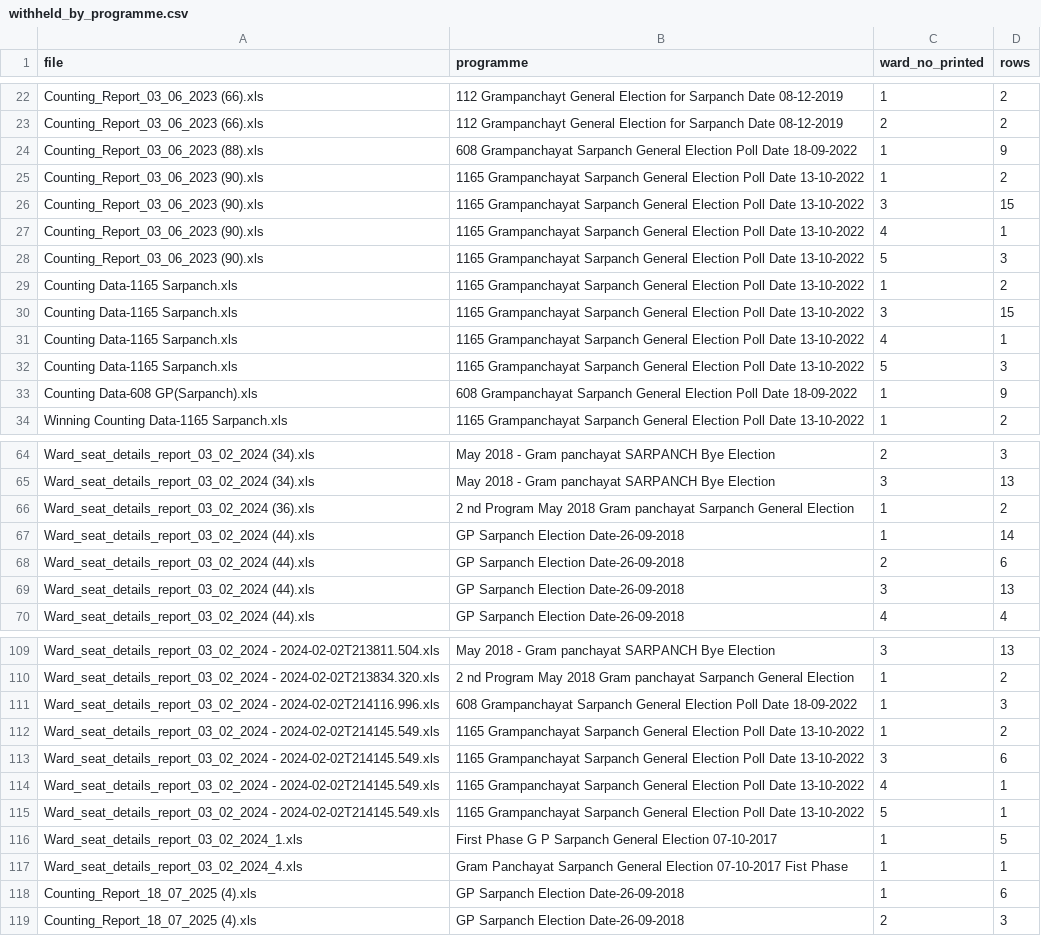
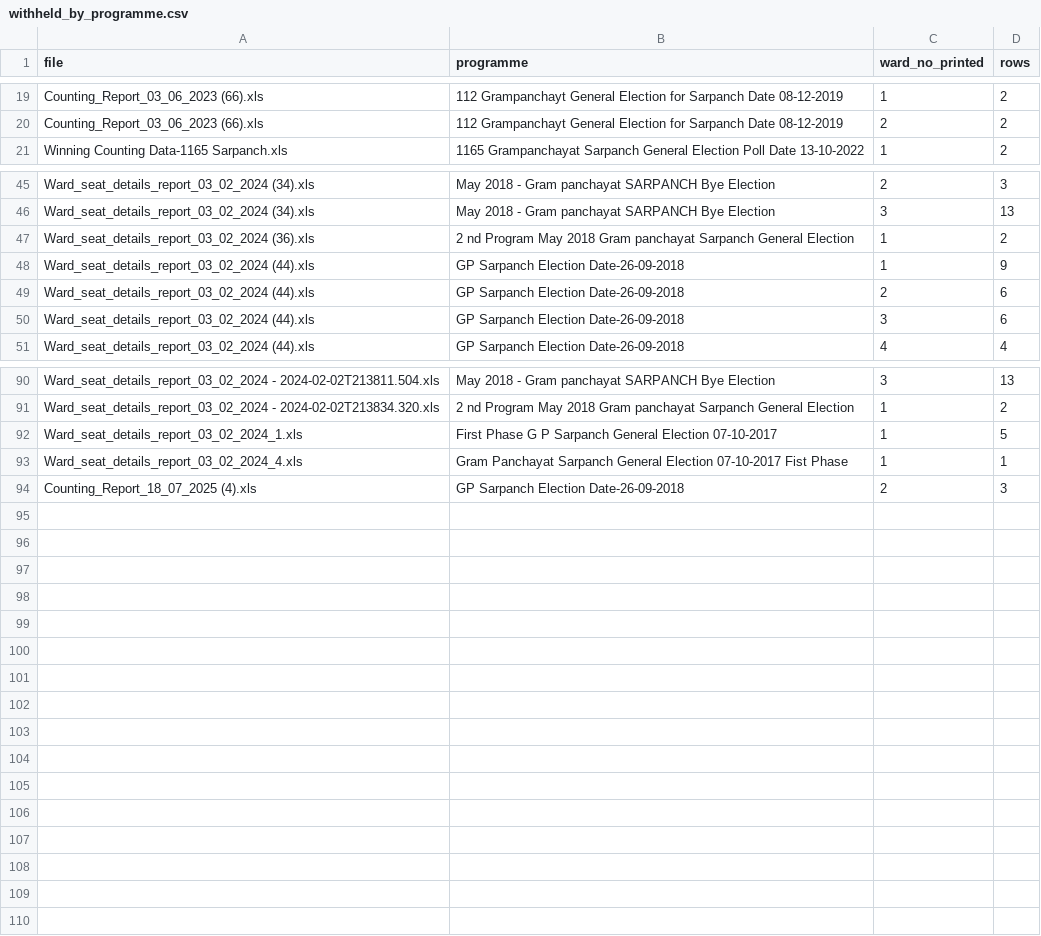
Before and after one commit to in-rolls/local_elections_maharashtra, a CSV file: data/checks/withheld_by_programme.csv, drawn as a sheet; only a part is shown, gaps mark what is left out; the diff covers the shown part only.

```diff
--- a/data/checks/withheld_by_programme.csv
+++ b/data/checks/withheld_by_programme.csv
@@ -23,12 +20,2 @@ Counting_Report_03_06_2023 (66).xls,112 Grampanchayt General Election for Sarpan
 Counting_Report_03_06_2023 (66).xls,112 Grampanchayt General Election for Sarpanch Date 08-12-2019,2,2
-Counting_Report_03_06_2023 (88).xls,608 Grampanchayat Sarpanch General Election Poll Date 18-09-2022,1,9
-Counting_Report_03_06_2023 (90).xls,1165 Grampanchayat Sarpanch General Election Poll Date 13-10-2022,1,2
-Counting_Report_03_06_2023 (90).xls,1165 Grampanchayat Sarpanch General Election Poll Date 13-10-2022,3,15
-Counting_Report_03_06_2023 (90).xls,1165 Grampanchayat Sarpanch General Election Poll Date 13-10-2022,4,1
-Counting_Report_03_06_2023 (90).xls,1165 Grampanchayat Sarpanch General Election Poll Date 13-10-2022,5,3
-Counting Data-1165 Sarpanch.xls,1165 Grampanchayat Sarpanch General Election Poll Date 13-10-2022,1,2
-Counting Data-1165 Sarpanch.xls,1165 Grampanchayat Sarpanch General Election Poll Date 13-10-2022,3,15
-Counting Data-1165 Sarpanch.xls,1165 Grampanchayat Sarpanch General Election Poll Date 13-10-2022,4,1
-Counting Data-1165 Sarpanch.xls,1165 Grampanchayat Sarpanch General Election Poll Date 13-10-2022,5,3
-Counting Data-608 GP(Sarpanch).xls,608 Grampanchayat Sarpanch General Election Poll Date 18-09-2022,1,9
 Winning Counting Data-1165 Sarpanch.xls,1165 Grampanchayat Sarpanch General Election Poll Date 13-10-2022,1,2
@@ -66,5 +47,5 @@ Ward_seat_details_report_03_02_2024 (34).xls,May 2018 - Gram panchayat SARPANCH
 Ward_seat_details_report_03_02_2024 (36).xls,2 nd Program May 2018 Gram panchayat Sarpanch General Election,1,2
-Ward_seat_details_report_03_02_2024 (44).xls,GP Sarpanch Election Date-26-09-2018,1,14
+Ward_seat_details_report_03_02_2024 (44).xls,GP Sarpanch Election Date-26-09-2018,1,9
 Ward_seat_details_report_03_02_2024 (44).xls,GP Sarpanch Election Date-26-09-2018,2,6
-Ward_seat_details_report_03_02_2024 (44).xls,GP Sarpanch Election Date-26-09-2018,3,13
+Ward_seat_details_report_03_02_2024 (44).xls,GP Sarpanch Election Date-26-09-2018,3,6
 Ward_seat_details_report_03_02_2024 (44).xls,GP Sarpanch Election Date-26-09-2018,4,4
@@ -110,10 +91,4 @@ Ward_seat_details_report_03_02_2024 - 2024-02-02T213811.504.xls,May 2018 - Gram
 Ward_seat_details_report_03_02_2024 - 2024-02-02T213834.320.xls,2 nd Program May 2018 Gram panchayat Sarpanch General Election,1,2
-Ward_seat_details_report_03_02_2024 - 2024-02-02T214116.996.xls,608 Grampanchayat Sarpanch General Election Poll Date 18-09-2022,1,3
-Ward_seat_details_report_03_02_2024 - 2024-02-02T214145.549.xls,1165 Grampanchayat Sarpanch General Election Poll Date 13-10-2022,1,2
-Ward_seat_details_report_03_02_2024 - 2024-02-02T214145.549.xls,1165 Grampanchayat Sarpanch General Election Poll Date 13-10-2022,3,6
-Ward_seat_details_report_03_02_2024 - 2024-02-02T214145.549.xls,1165 Grampanchayat Sarpanch General Election Poll Date 13-10-2022,4,1
-Ward_seat_details_report_03_02_2024 - 2024-02-02T214145.549.xls,1165 Grampanchayat Sarpanch General Election Poll Date 13-10-2022,5,1
 Ward_seat_details_report_03_02_2024_1.xls,First Phase G P Sarpanch General Election 07-10-2017,1,5
 Ward_seat_details_report_03_02_2024_4.xls,Gram Panchayat Sarpanch General Election 07-10-2017 Fist Phase,1,1
-Counting_Report_18_07_2025 (4).xls,GP Sarpanch Election Date-26-09-2018,1,6
 Counting_Report_18_07_2025 (4).xls,GP Sarpanch Election Date-26-09-2018,2,3
```
Also changed, not shown: 9 removed rows and 7 edited cells elsewhere in this file, data/extracted/sarpanch_extracts.csv, data/extracted/sec_sarpanch_rows/counting/2022-10-13_sarpanch_counting.xlsx.csv, 46 other files.
